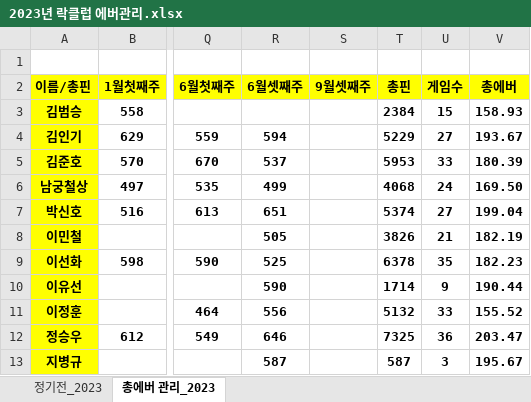
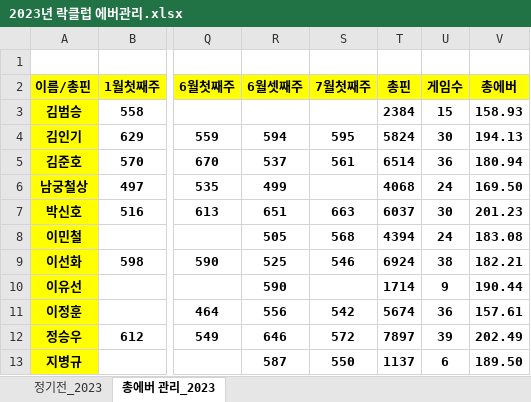
Before and after one commit to weddy0716/sinhoExample, an Excel workbook: 2023년 락클럽 에버관리.xlsx, sheet 총에버 관리_2023, drawn as a sheet; only a part is shown, gaps mark what is left out; values as stored, in another font and other column widths than the file's, no borders; conditional formats not drawn; the diff covers the shown part only; the diff names each change by its address in the sheet, - before the commit and + after, or states it on an @@ line.

```diff
--- a/2023년 락클럽 에버관리.xlsx (sheet 총에버 관리_2023)
+++ b/2023년 락클럽 에버관리.xlsx (sheet 총에버 관리_2023)
-S2: 9월셋째주
+S2: 7월첫째주
-S4 (7월첫째주): (empty)
+S4 (7월첫째주): 595
-T4 (총핀): 5229
+T4 (총핀): 5824
-U4 (게임수): 27
+U4 (게임수): 30
-V4 (총에버): 193.67
+V4 (총에버): 194.13
-S5 (7월첫째주): (empty)
+S5 (7월첫째주): 561
-T5 (총핀): 5953
+T5 (총핀): 6514
-U5 (게임수): 33
+U5 (게임수): 36
-V5 (총에버): 180.39
+V5 (총에버): 180.94
-S7 (7월첫째주): (empty)
+S7 (7월첫째주): 663
-T7 (총핀): 5374
+T7 (총핀): 6037
-U7 (게임수): 27
+U7 (게임수): 30
-V7 (총에버): 199.04
+V7 (총에버): 201.23
-S8 (7월첫째주): (empty)
+S8 (7월첫째주): 568
-T8 (총핀): 3826
+T8 (총핀): 4394
-U8 (게임수): 21
+U8 (게임수): 24
-V8 (총에버): 182.19
+V8 (총에버): 183.08
-S9 (7월첫째주): (empty)
+S9 (7월첫째주): 546
-T9 (총핀): 6378
+T9 (총핀): 6924
-U9 (게임수): 35
+U9 (게임수): 38
-V9 (총에버): 182.23
+V9 (총에버): 182.21
-S11 (7월첫째주): (empty)
+S11 (7월첫째주): 542
-T11 (총핀): 5132
+T11 (총핀): 5674
-U11 (게임수): 33
+U11 (게임수): 36
-V11 (총에버): 155.52
+V11 (총에버): 157.61
-S12 (7월첫째주): (empty)
+S12 (7월첫째주): 572
-T12 (총핀): 7325
+T12 (총핀): 7897
-U12 (게임수): 36
+U12 (게임수): 39
-V12 (총에버): 203.47
+V12 (총에버): 202.49
-S13 (7월첫째주): (empty)
+S13 (7월첫째주): 550
-T13 (총핀): 587
+T13 (총핀): 1137
-U13 (게임수): 3
+U13 (게임수): 6
-V13 (총에버): 195.67
+V13 (총에버): 189.50
```
Also changed, not shown: 1 added row and 25 edited cells elsewhere in this sheet, sheet 정기전_2023, formulas that keep their value.
